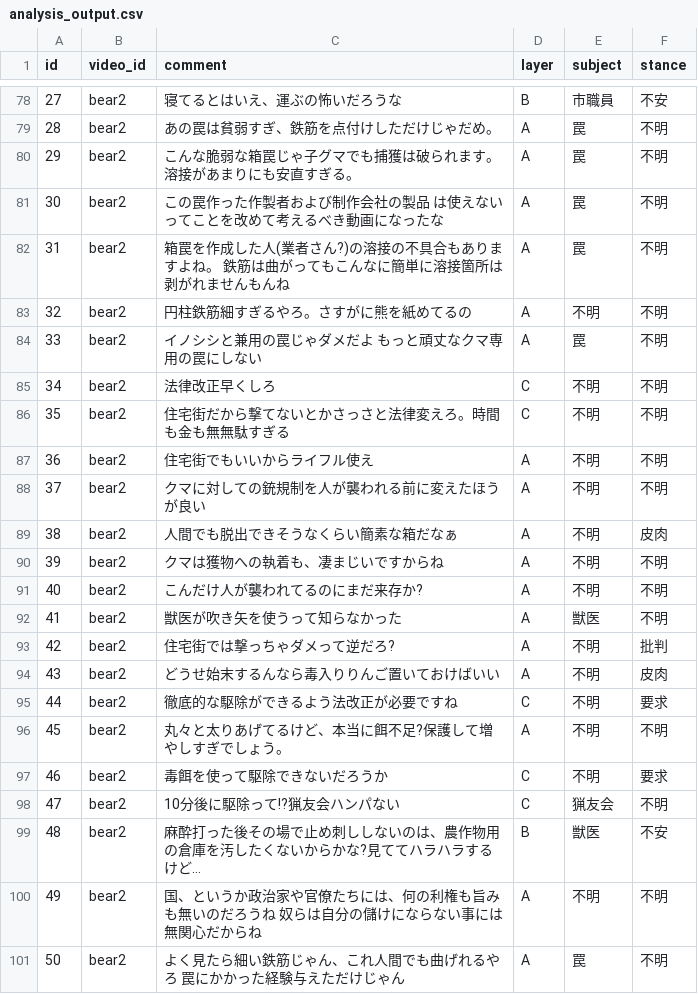
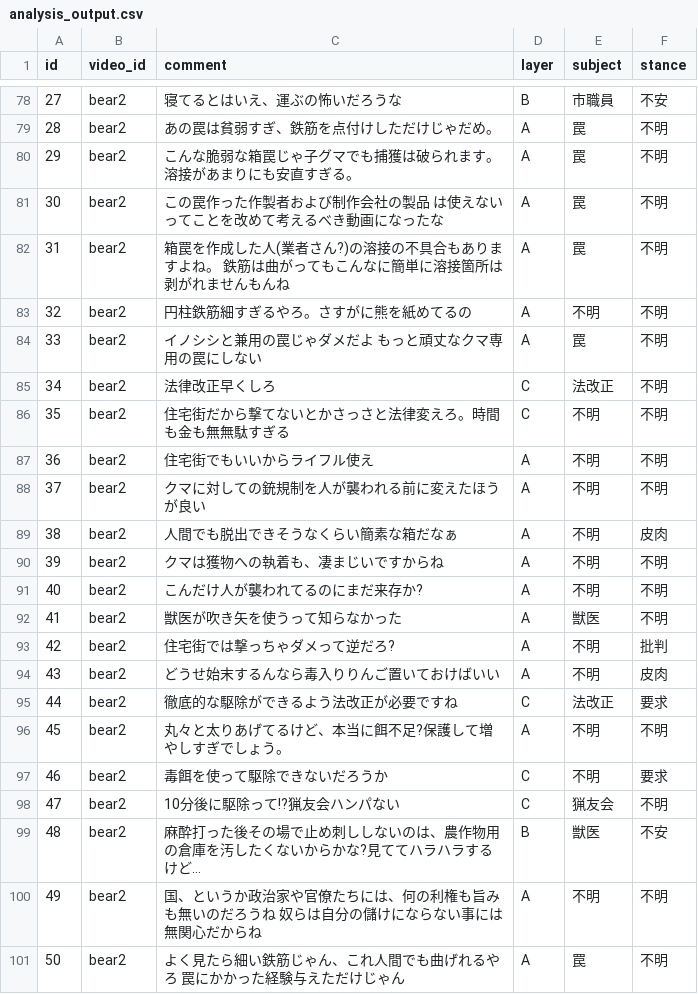
Before and after one commit to ao-labs-123/layered-communication-framework, a CSV file: data/analysis_output.csv, drawn as a sheet; only a part is shown, gaps mark what is left out; the diff covers the shown part only.

```diff
--- a/data/analysis_output.csv
+++ b/data/analysis_output.csv
@@ -84,3 +84,3 @@
 33,bear2,イノシシと兼用の罠じゃダメだよ　もっと頑丈なクマ専用の罠にしない,A,罠,不明
-34,bear2,法律改正早くしろ,C,不明,不明
+34,bear2,法律改正早くしろ,C,法改正,不明
 35,bear2,住宅街だから撃てないとかさっさと法律変えろ。時間も金も無無駄すぎる,C,不明,不明
@@ -94,3 +94,3 @@
 43,bear2,どうせ始末するんなら毒入りりんご置いておけばいい,A,不明,皮肉
-44,bear2,徹底的な駆除ができるよう法改正が必要ですね,C,不明,要求
+44,bear2,徹底的な駆除ができるよう法改正が必要ですね,C,法改正,要求
 45,bear2,丸々と太りあげてるけど、本当に餌不足?保護して増やしすぎでしょう。,A,不明,不明
```
Also changed, not shown: 16 edited cells elsewhere in this file, data/comments_raw.csv, 3 other files.
